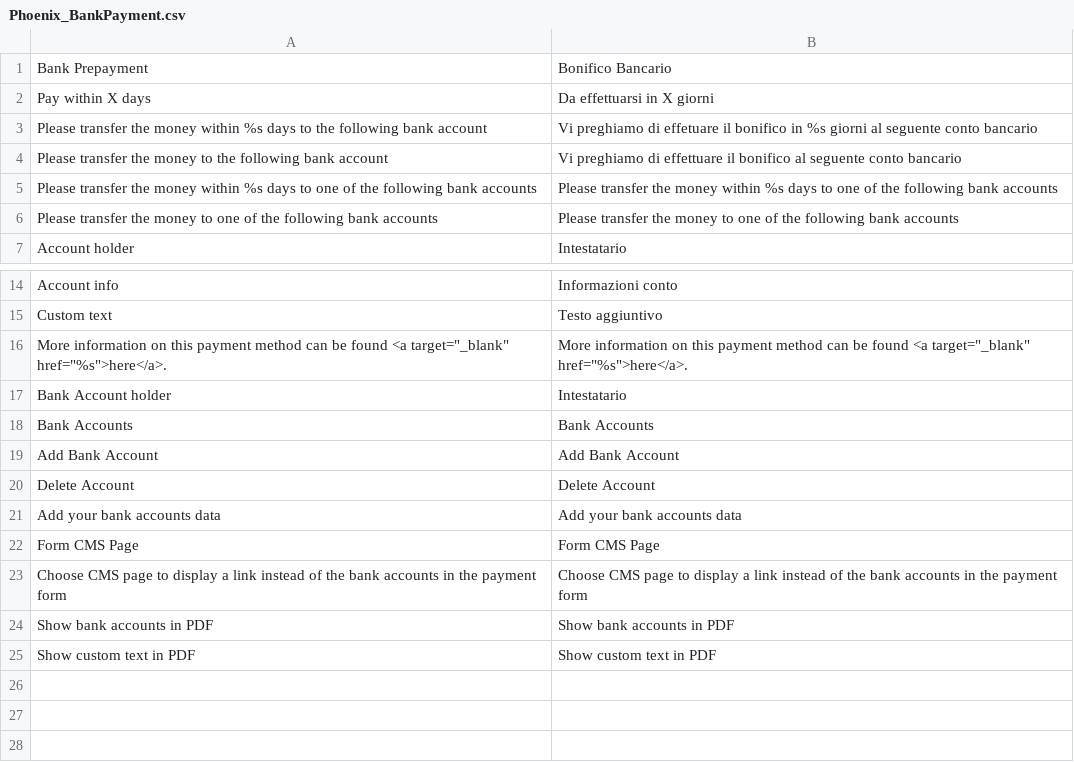
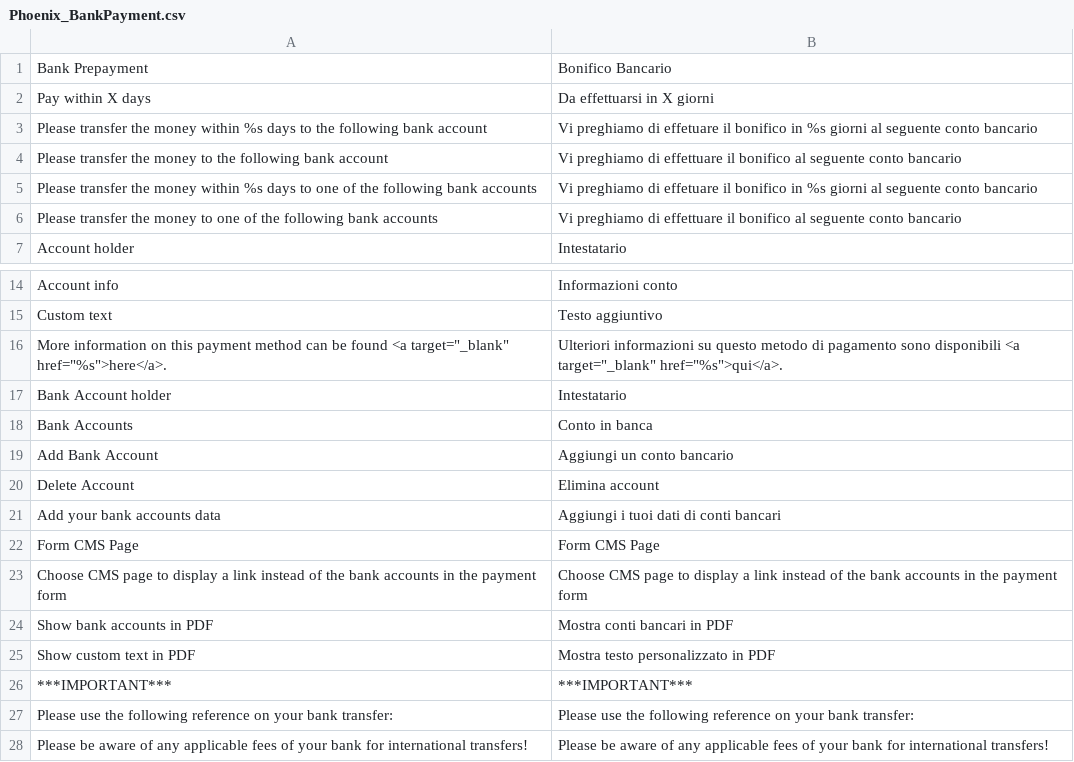
Before and after one commit to PHOENIX-MEDIA/Magento-BankPayment, a CSV file: app/locale/it_IT/Phoenix_BankPayment.csv, drawn as a sheet; only a part is shown, gaps mark what is left out.

Commit message:
Add 'show custom text in order confirmation emails' - Version 1.3.2

```diff
--- a/app/locale/it_IT/Phoenix_BankPayment.csv
+++ b/app/locale/it_IT/Phoenix_BankPayment.csv
@@ -4,4 +4,4 @@
 "Please transfer the money to the following bank account","Vi preghiamo di effettuare il bonifico al seguente conto bancario"
-"Please transfer the money within %s days to one of the following bank accounts","Please transfer the money within %s days to one of the following bank accounts"
-"Please transfer the money to one of the following bank accounts","Please transfer the money to one of the following bank accounts"
+"Please transfer the money within %s days to one of the following bank accounts","Vi preghiamo di effetuare il bonifico in %s giorni al seguente conto bancario"
+"Please transfer the money to one of the following bank accounts","Vi preghiamo di effettuare il bonifico al seguente conto bancario"
 "Account holder","Intestatario"
@@ -15,11 +15,14 @@
 "Custom text","Testo aggiuntivo"
-"More information on this payment method can be found <a target=""_blank"" href=""%s"">here</a>.","More information on this payment method can be found <a target=""_blank"" href=""%s"">here</a>."
+"More information on this payment method can be found <a target=""_blank"" href=""%s"">here</a>.","Ulteriori informazioni su questo metodo di pagamento sono disponibili <a target=""_blank"" href=""%s"">qui</a>."
 "Bank Account holder","Intestatario"
-"Bank Accounts","Bank Accounts"
-"Add Bank Account","Add Bank Account"
-"Delete Account","Delete Account"
-"Add your bank accounts data","Add your bank accounts data"
+"Bank Accounts","Conto in banca"
+"Add Bank Account","Aggiungi un conto bancario"
+"Delete Account","Elimina account"
+"Add your bank accounts data","Aggiungi i tuoi dati di conti bancari"
 "Form CMS Page","Form CMS Page"
 "Choose CMS page to display a link instead of the bank accounts in the payment form","Choose CMS page to display a link instead of the bank accounts in the payment form"
-"Show bank accounts in PDF","Show bank accounts in PDF"
-"Show custom text in PDF","Show custom text in PDF"
+"Show bank accounts in PDF","Mostra conti bancari in PDF"
+"Show custom text in PDF","Mostra testo personalizzato in PDF"
+"***IMPORTANT***","***IMPORTANT***"
+"Please use the following reference on your bank transfer:","Please use the following reference on your bank transfer:"
+"Please be aware of any applicable fees of your bank for international transfers!","Please be aware of any applicable fees of your bank for international transfers!"
```
Also changed, not shown: app/locale/de_DE/Phoenix_BankPayment.csv, app/locale/es_ES/Phoenix_BankPayment.csv, 19 other files.
